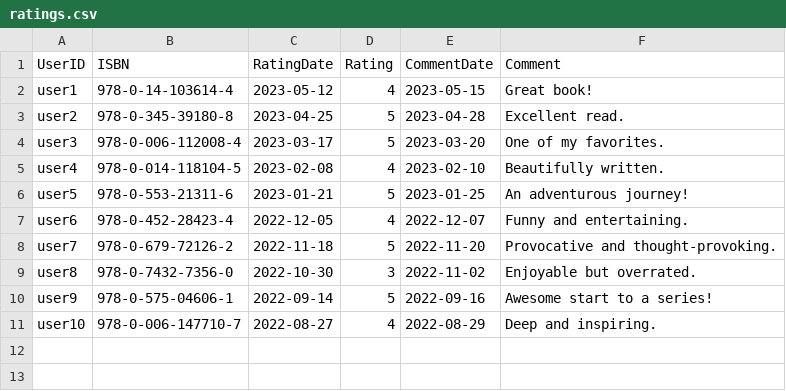
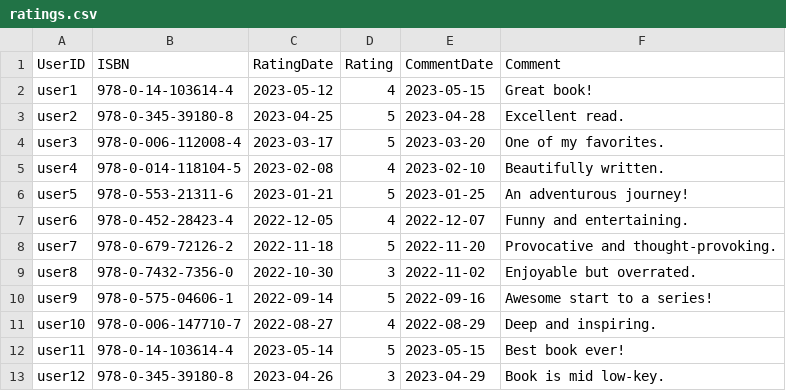
Before and after one commit to reemasal/RESTFUL-API-PROJECT, a CSV file: scripts/ratings.csv, drawn as a sheet.

```diff
--- a/scripts/ratings.csv
+++ b/scripts/ratings.csv
@@ -11 +11,3 @@ user9,978-0-575-04606-1,2022-09-14,5,2022-09-16,Awesome start to a series!
 user10,978-0-006-147710-7,2022-08-27,4,2022-08-29,Deep and inspiring.
+user11,978-0-14-103614-4,2023-05-14,5,2023-05-15,Best book ever!
+user12,978-0-345-39180-8,2023-04-26,3,2023-04-29,Book is mid low-key.
```
Also changed, not shown: 2 other files.
